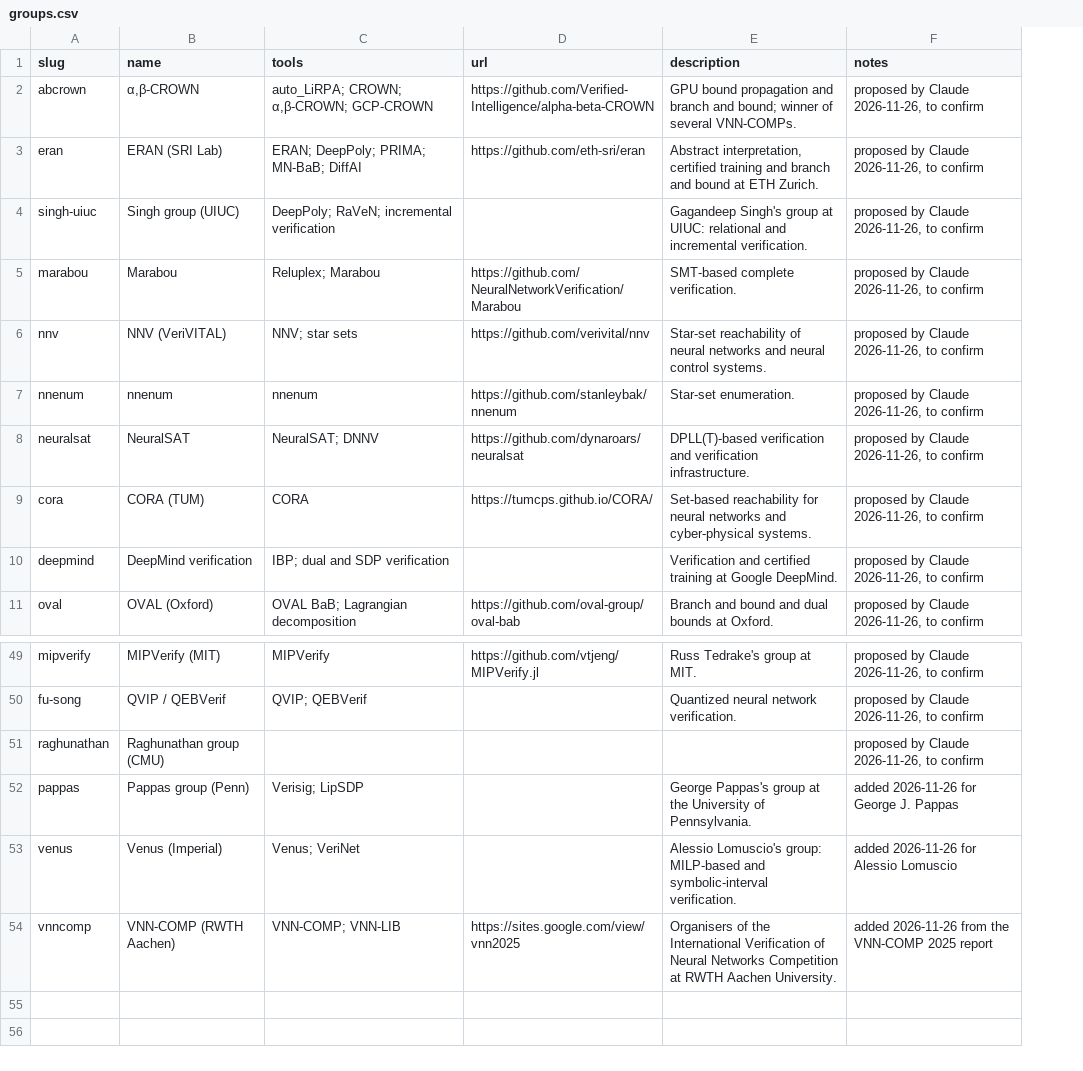
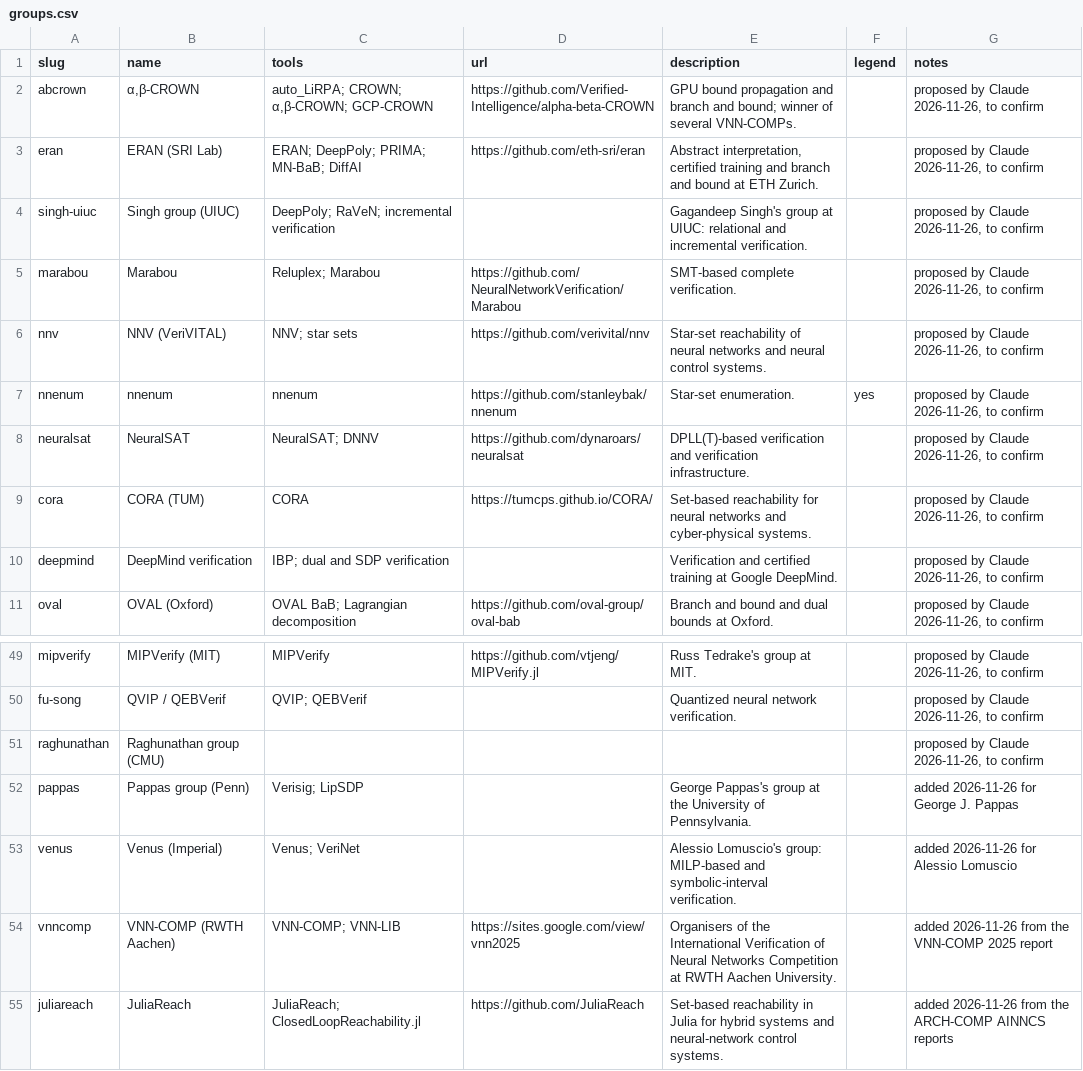
Before and after one commit to dynaroars/awesome-nnv, a CSV file: backend/data/csv/groups.csv, drawn as a sheet; only a part is shown, gaps mark what is left out; the diff names each change by its address in the sheet, - before the commit and + after, or states it on an @@ line.

```diff
--- a/backend/data/csv/groups.csv
+++ b/backend/data/csv/groups.csv
+column F (legend), row 7: yes
+row 55: juliareach | JuliaReach | JuliaReach; ClosedLoopReachability.jl | https://github.com/JuliaReach | Set-based reachability in Julia for hybrid systems and neural-network control systems. |  | added 2026-11-26 from the ARCH-COMP AINNCS reports
```
Also changed, not shown: backend/data/csv/candidates.csv, backend/data/csv/roster.csv, 26 other files.
